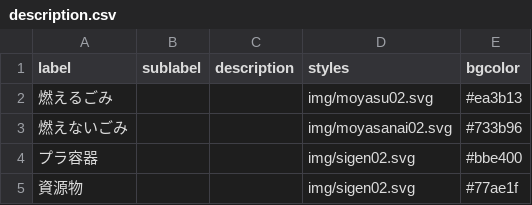
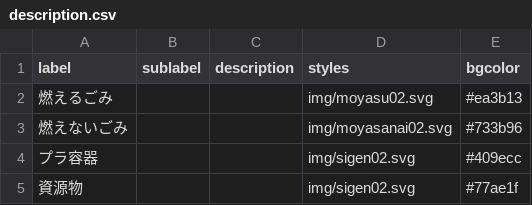
Before and after one commit to seisou02/5374, a CSV file: data/description.csv, drawn as a sheet.

Commit message:
Update description.csv

```diff
--- a/data/description.csv
+++ b/data/description.csv
@@ -3,3 +3,3 @@ label,sublabel,description,styles,bgcolor
 燃えないごみ,,,img/moyasanai02.svg,#733b96
-プラ容器,,,img/sigen02.svg,#bbe400
+プラ容器,,,img/sigen02.svg,#409ecc
 資源物,,,img/sigen02.svg,#77ae1f
```
